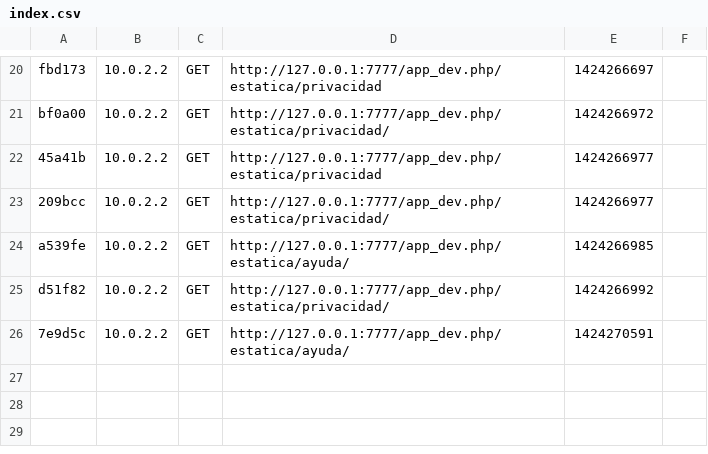
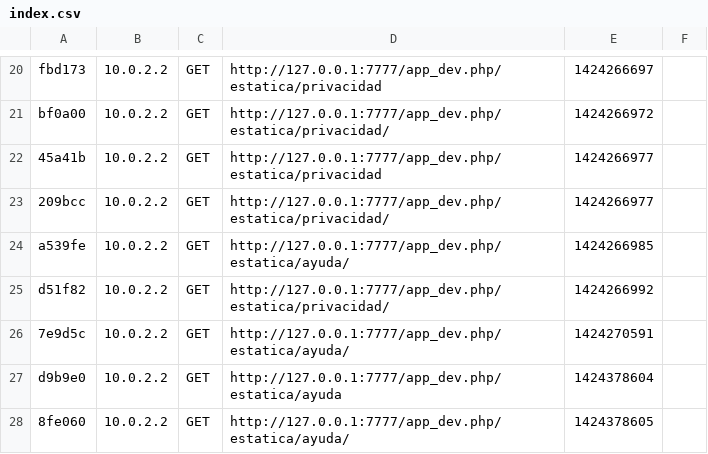
Before and after one commit to joseadame/phpsandbox, a CSV file: app/cache/dev/profiler/index.csv, drawn as a sheet; only a part is shown, gaps mark what is left out.

```diff
--- a/app/cache/dev/profiler/index.csv
+++ b/app/cache/dev/profiler/index.csv
@@ -26 +26,3 @@ d51f82,10.0.2.2,GET,http://127.0.0.1:7777/app_dev.php/estatica/privacidad/,14242
 7e9d5c,10.0.2.2,GET,http://127.0.0.1:7777/app_dev.php/estatica/ayuda/,1424270591,
+d9b9e0,10.0.2.2,GET,http://127.0.0.1:7777/app_dev.php/estatica/ayuda,1424378604,
+8fe060,10.0.2.2,GET,http://127.0.0.1:7777/app_dev.php/estatica/ayuda/,1424378605,
```
Also changed, not shown: 16 other files.
